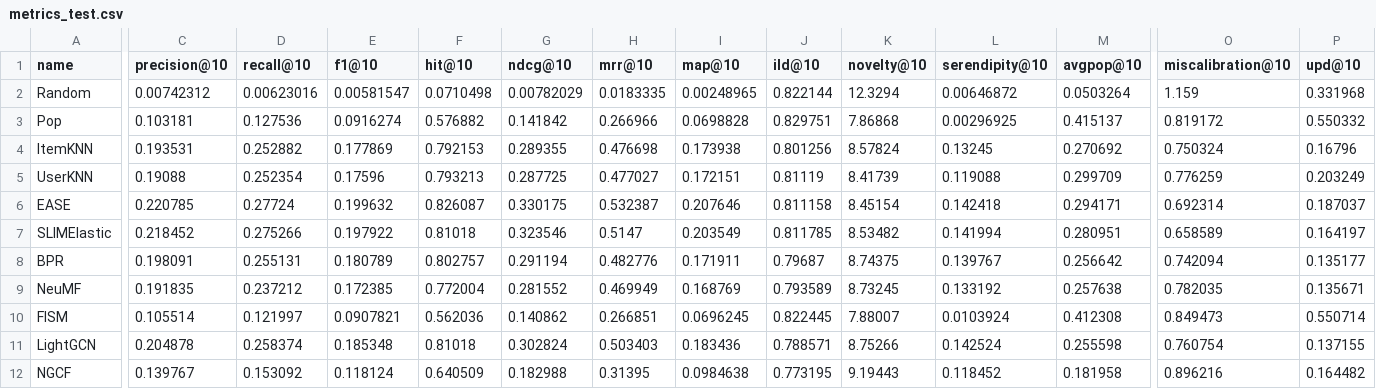
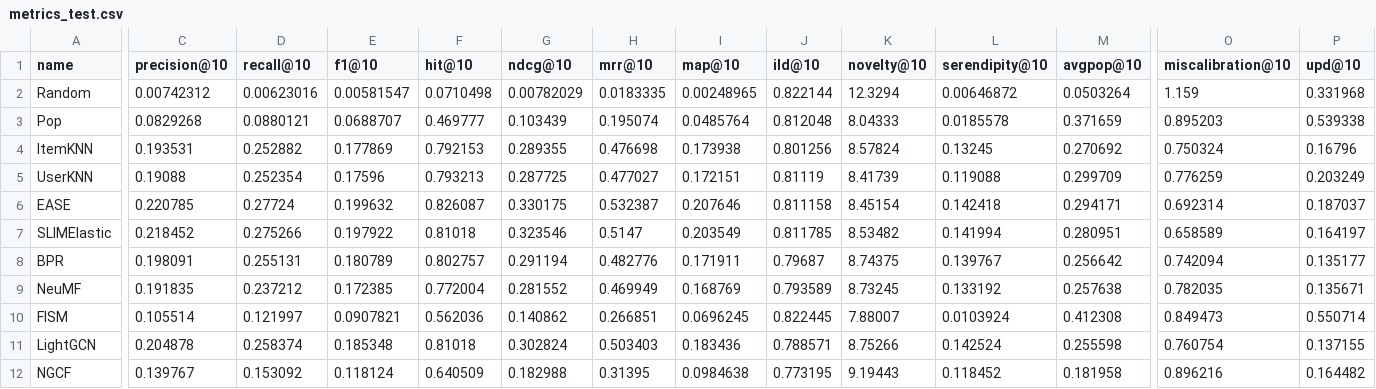
Before and after one commit to PaulAnton03/RecBole_DSAIT4335, a CSV file: results/processed/metrics_test.csv, drawn as a sheet; only a part is shown, gaps mark what is left out; the diff covers the shown part only; the diff names each change by its address in the sheet, - before the commit and + after, or states it on an @@ line.

```diff
--- a/results/processed/metrics_test.csv
+++ b/results/processed/metrics_test.csv
-C3 (precision@10): 0.103181
+C3 (precision@10): 0.0829268
-D3 (recall@10): 0.127536
+D3 (recall@10): 0.0880121
-E3 (f1@10): 0.0916274
+E3 (f1@10): 0.0688707
-F3 (hit@10): 0.576882
+F3 (hit@10): 0.469777
-G3 (ndcg@10): 0.141842
+G3 (ndcg@10): 0.103439
-H3 (mrr@10): 0.266966
+H3 (mrr@10): 0.195074
-I3 (map@10): 0.0698828
+I3 (map@10): 0.0485764
-J3 (ild@10): 0.829751
+J3 (ild@10): 0.812048
-K3 (novelty@10): 7.86868
+K3 (novelty@10): 8.04333
-L3 (serendipity@10): 0.00296925
+L3 (serendipity@10): 0.0185578
-M3 (avgpop@10): 0.415137
+M3 (avgpop@10): 0.371659
-O3 (miscalibration@10): 0.819172
+O3 (miscalibration@10): 0.895203
-P3 (upd@10): 0.550332
+P3 (upd@10): 0.539338
```
Also changed, not shown: 8 edited cells elsewhere in this file, results/processed/metric_validation.csv, results/processed/metrics_valid.csv, 14 other files.
